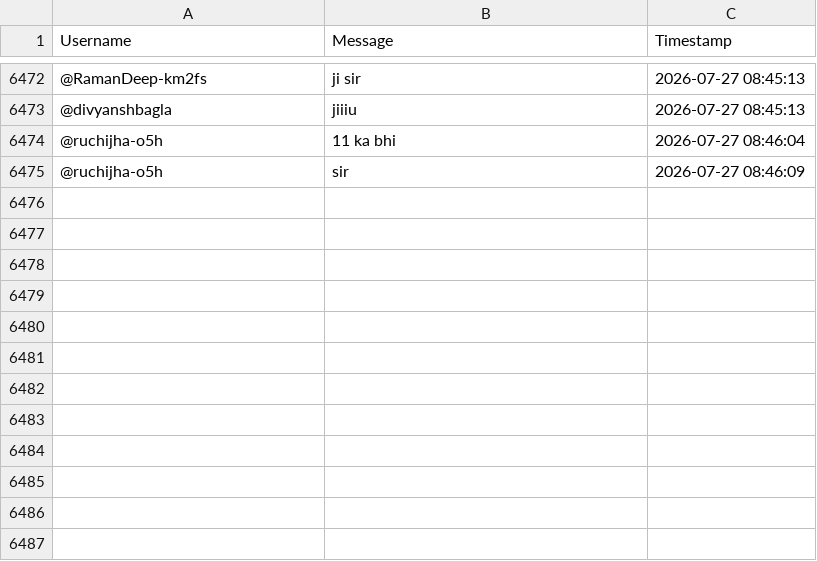
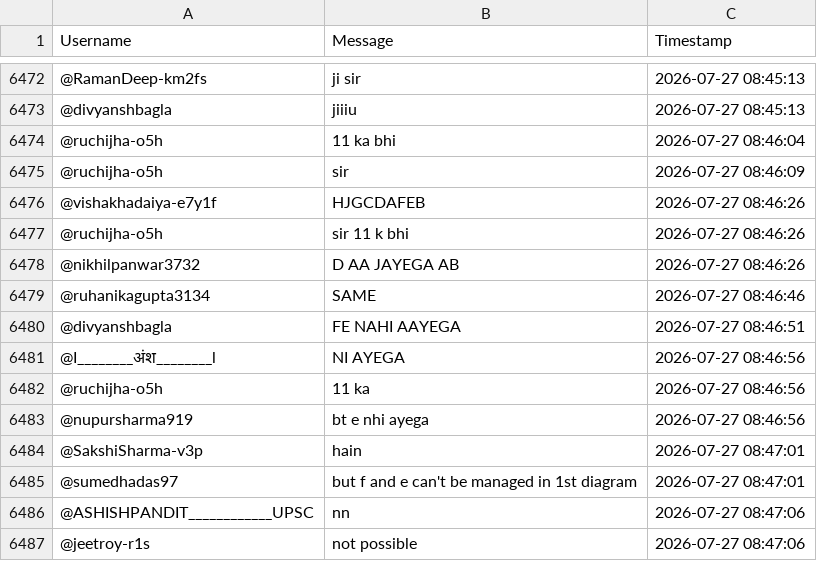
Before and after one commit to sjskkaka281/Ytsc, a CSV file: chat_db_V1CIGWdJkDk.csv, drawn as a sheet; only a part is shown, gaps mark what is left out.

```diff
--- a/chat_db_V1CIGWdJkDk.csv
+++ b/chat_db_V1CIGWdJkDk.csv
@@ -6475 +6475,13 @@ Username,Message,Timestamp
 @ruchijha-o5h,sir,2026-07-27 08:46:09
+@vishakhadaiya-e7y1f,HJGCDAFEB,2026-07-27 08:46:26
+@ruchijha-o5h,sir 11 k bhi,2026-07-27 08:46:26
+@nikhilpanwar3732,D AA JAYEGA AB,2026-07-27 08:46:26
+@ruhanikagupta3134,SAME,2026-07-27 08:46:46
+@divyanshbagla,FE NAHI AAYEGA,2026-07-27 08:46:51
+@I________अंश________l,NI AYEGA,2026-07-27 08:46:56
+@ruchijha-o5h,11 ka,2026-07-27 08:46:56
+@nupursharma919,bt e nhi ayega,2026-07-27 08:46:56
+@SakshiSharma-v3p,hain,2026-07-27 08:47:01
+@sumedhadas97,but f and e can't be managed in 1st diagram,2026-07-27 08:47:01
+@ASHISHPANDIT____________UPSC,nn,2026-07-27 08:47:06
+@jeetroy-r1s,not possible,2026-07-27 08:47:06
```
